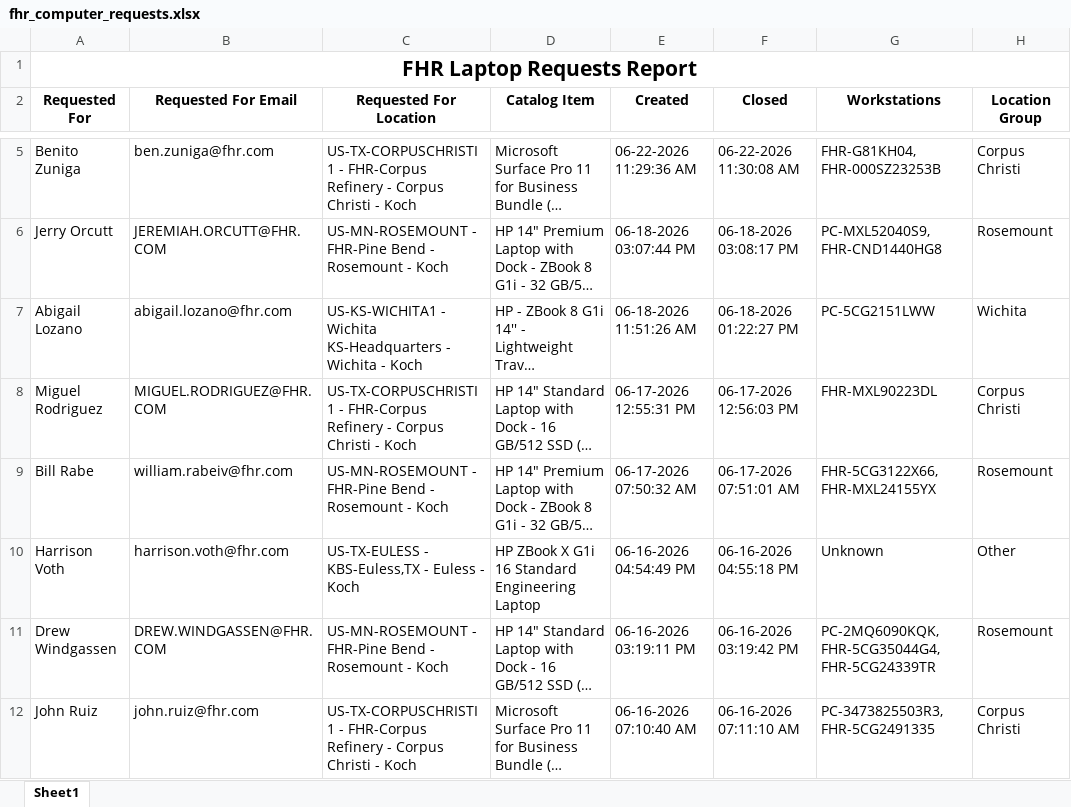
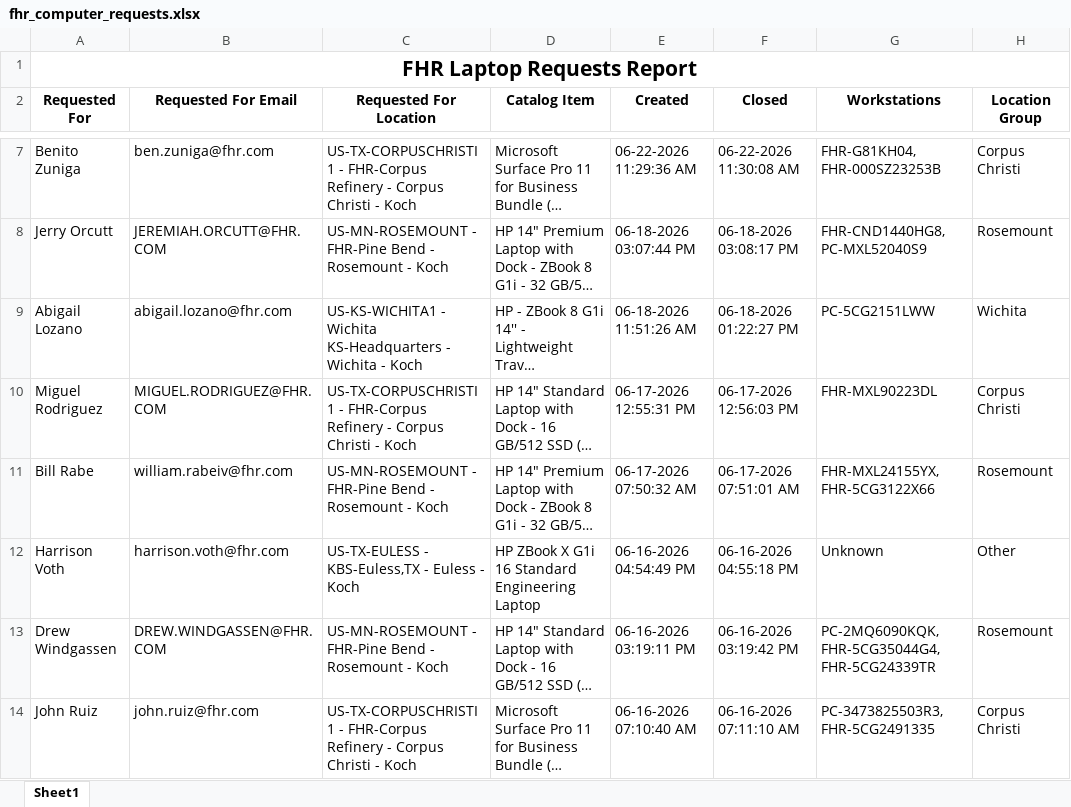
Before and after one commit to ellis-massey-FHR/fhr-device-audit, an Excel workbook: output/fhr_computer_requests.xlsx, sheet Sheet1, drawn as a sheet; only a part is shown, gaps mark what is left out; long unchanged cells end in …; values as stored, in another font and other column widths than the file's, no borders; charts and pictures not drawn; addresses are those after the commit; the diff covers the shown part only; the diff names each change by its address in the sheet, - before the commit and + after, or states it on an @@ line.

```diff
--- a/output/fhr_computer_requests.xlsx (sheet Sheet1)
+++ b/output/fhr_computer_requests.xlsx (sheet Sheet1)
-G8 (Workstations): PC-MXL52040S9, FHR-CND1440HG8
+G8 (Workstations): FHR-CND1440HG8, PC-MXL52040S9
-G11 (Workstations): FHR-5CG3122X66, FHR-MXL24155YX
+G11 (Workstations): FHR-MXL24155YX, FHR-5CG3122X66
```
Also changed, not shown: 2 added rows, 1 removed row and 10 edited cells elsewhere in this sheet, charts or pictures.
